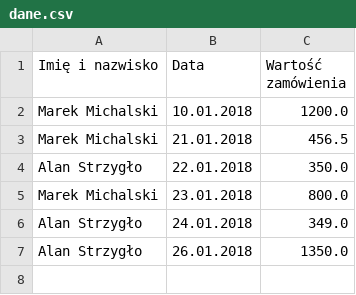
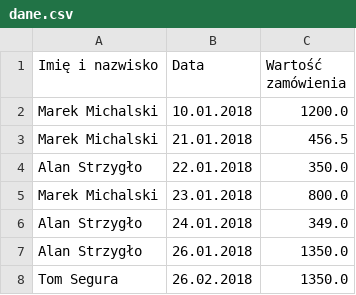
Before and after one commit to Jakub-Lipnicki/wizualizacja-danych, a CSV file: dane.csv, drawn as a sheet.

Commit message:
chang

```diff
--- a/dane.csv
+++ b/dane.csv
@@ -7 +7,2 @@ Alan Strzygło;24.01.2018;349.0
 Alan Strzygło;26.01.2018;1350.0
+Tom Segura;26.02.2018;1350.0
```
